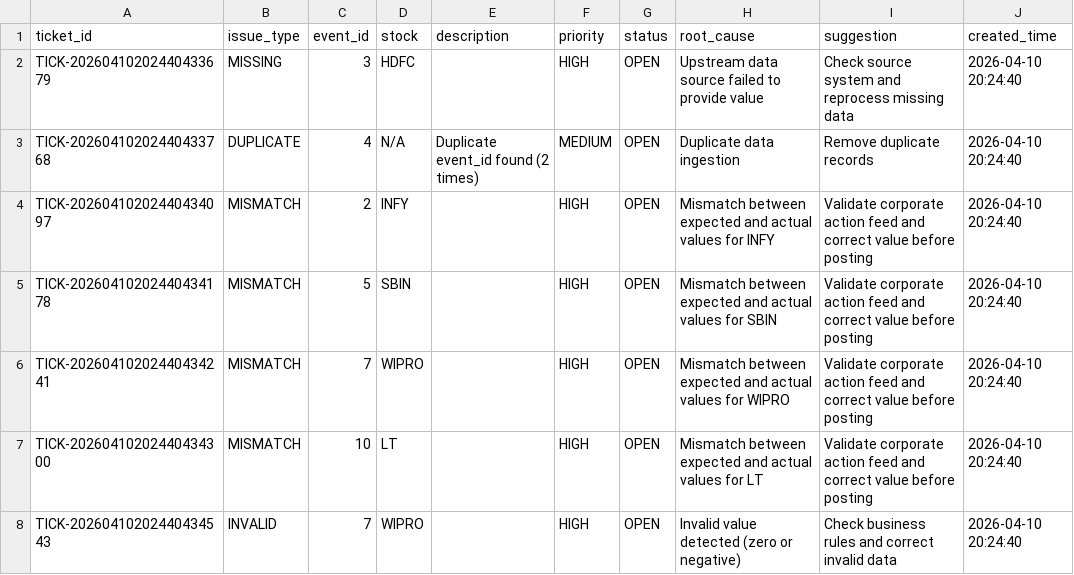
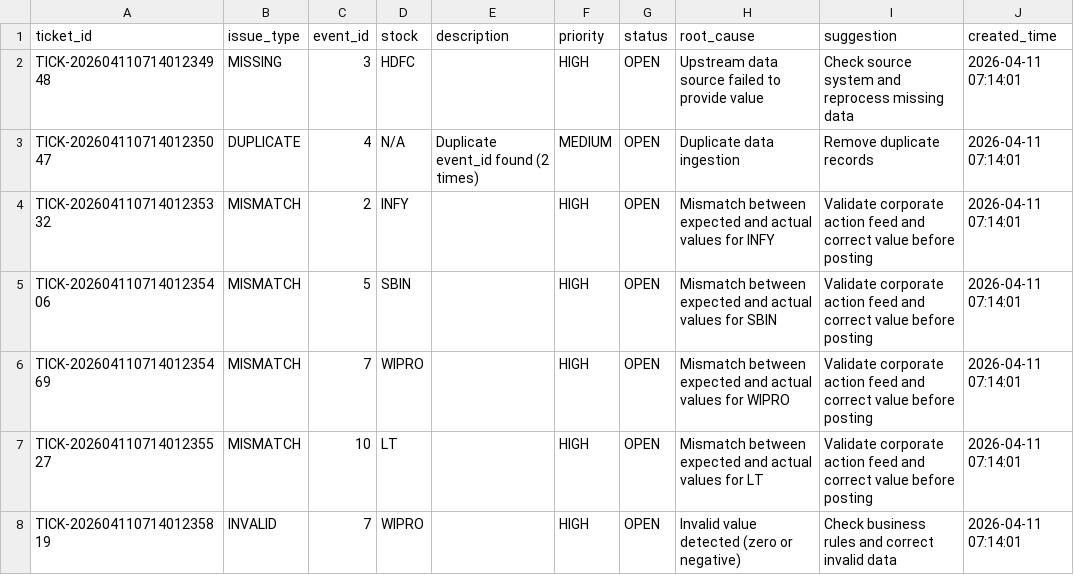
Before and after one commit to Solomon-Alexander-HCL/genai-ops-automation, a CSV file: output/tickets.csv, drawn as a sheet.

```diff
--- a/output/tickets.csv
+++ b/output/tickets.csv
@@ -1,8 +1,8 @@
 ticket_id,issue_type,event_id,stock,description,priority,status,root_cause,suggestion,created_time
-TICK-20260410202440433679,MISSING,3,HDFC,,HIGH,OPEN,Upstream data source failed to provide value,Check source system and reprocess missing data,2026-04-10 20:24:40
-TICK-20260410202440433768,DUPLICATE,4,N/A,Duplicate event_id found (2 times),MEDIUM,OPEN,Duplicate data ingestion,Remove duplicate records,2026-04-10 20:24:40
-TICK-20260410202440434097,MISMATCH,2,INFY,,HIGH,OPEN,Mismatch between expected and actual values for INFY,Validate corporate action feed and correct value before posting,2026-04-10 20:24:40
-TICK-20260410202440434178,MISMATCH,5,SBIN,,HIGH,OPEN,Mismatch between expected and actual values for SBIN,Validate corporate action feed and correct value before posting,2026-04-10 20:24:40
-TICK-20260410202440434241,MISMATCH,7,WIPRO,,HIGH,OPEN,Mismatch between expected and actual values for WIPRO,Validate corporate action feed and correct value before posting,2026-04-10 20:24:40
-TICK-20260410202440434300,MISMATCH,10,LT,,HIGH,OPEN,Mismatch between expected and actual values for LT,Validate corporate action feed and correct value before posting,2026-04-10 20:24:40
-TICK-20260410202440434543,INVALID,7,WIPRO,,HIGH,OPEN,Invalid value detected (zero or negative),Check business rules and correct invalid data,2026-04-10 20:24:40
+TICK-20260411071401234948,MISSING,3,HDFC,,HIGH,OPEN,Upstream data source failed to provide value,Check source system and reprocess missing data,2026-04-11 07:14:01
+TICK-20260411071401235047,DUPLICATE,4,N/A,Duplicate event_id found (2 times),MEDIUM,OPEN,Duplicate data ingestion,Remove duplicate records,2026-04-11 07:14:01
+TICK-20260411071401235332,MISMATCH,2,INFY,,HIGH,OPEN,Mismatch between expected and actual values for INFY,Validate corporate action feed and correct value before posting,2026-04-11 07:14:01
+TICK-20260411071401235406,MISMATCH,5,SBIN,,HIGH,OPEN,Mismatch between expected and actual values for SBIN,Validate corporate action feed and correct value before posting,2026-04-11 07:14:01
+TICK-20260411071401235469,MISMATCH,7,WIPRO,,HIGH,OPEN,Mismatch between expected and actual values for WIPRO,Validate corporate action feed and correct value before posting,2026-04-11 07:14:01
+TICK-20260411071401235527,MISMATCH,10,LT,,HIGH,OPEN,Mismatch between expected and actual values for LT,Validate corporate action feed and correct value before posting,2026-04-11 07:14:01
+TICK-20260411071401235819,INVALID,7,WIPRO,,HIGH,OPEN,Invalid value detected (zero or negative),Check business rules and correct invalid data,2026-04-11 07:14:01
```
Also changed, not shown: 2 other files.
